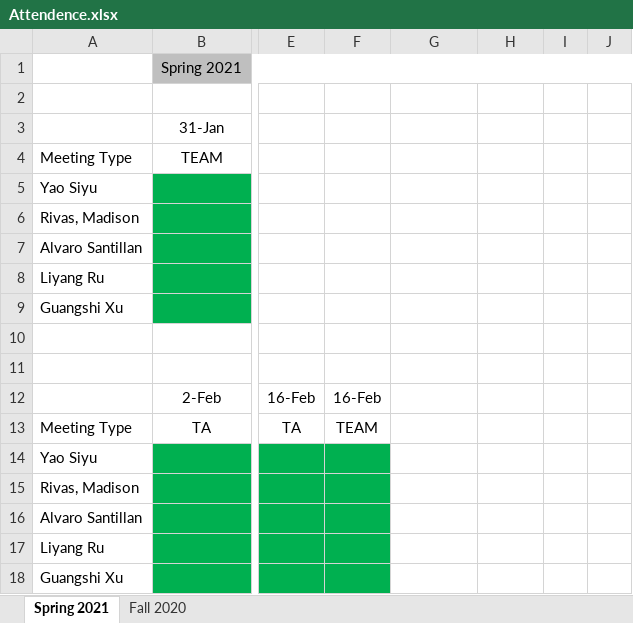
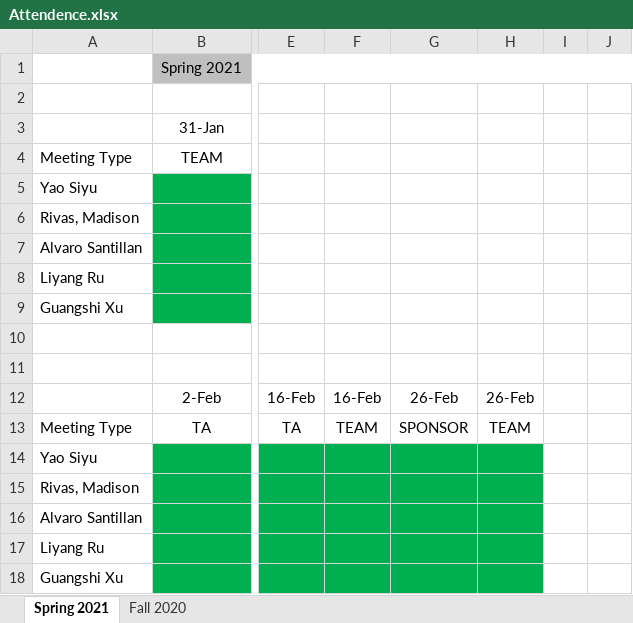
Before and after one commit to alvaro-santillan/csci-4308-software-engineering-project-1, an Excel workbook: Admin/Attendance/Attendence.xlsx, sheet Spring 2021, drawn as a sheet; only a part is shown, gaps mark what is left out; values as stored, in another font and other column widths than the file's, no borders; the diff names each change by its address in the sheet, - before the commit and + after, or states it on an @@ line.

Commit message:
Attendance Updated 2-22-2021 to 2-28-2021.

```diff
--- a/Admin/Attendance/Attendence.xlsx (sheet Spring 2021)
+++ b/Admin/Attendance/Attendence.xlsx (sheet Spring 2021)
-G12: (empty)
+G12: 26-Feb
-H12: (empty)
+H12: 26-Feb
-G13: (empty)
+G13: SPONSOR
-H13: (empty)
+H13: TEAM
-G14:H18 fill: none
+G14:H18 fill: #00B050
```
